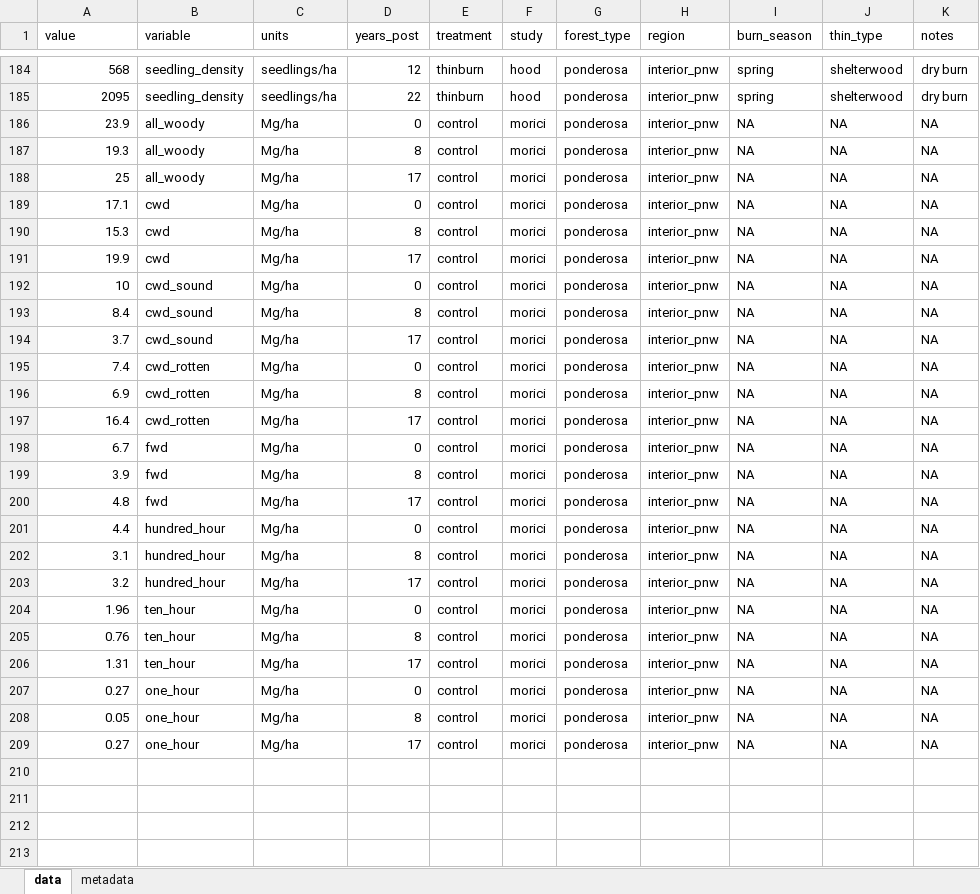
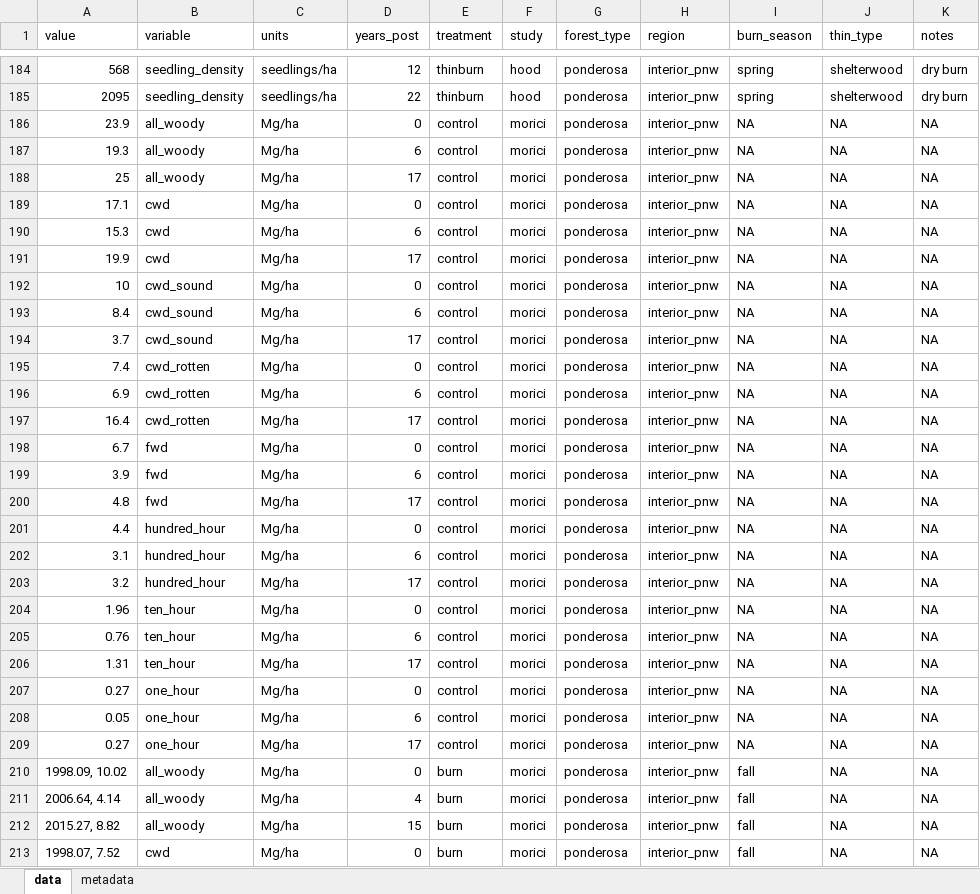
Before and after one commit to don-radcliffe/fuels_longevity, an Excel workbook: data/web_plot_digitizer_data.xlsx, sheet data, drawn as a sheet; only a part is shown, gaps mark what is left out; values as stored, in another font and other column widths than the file's, no borders; charts and pictures not drawn; the diff covers the shown part only; the diff names each change by its address in the sheet, - before the commit and + after, or states it on an @@ line.

Commit message:
One more piece of the Morici thesis digitized

```diff
--- a/data/web_plot_digitizer_data.xlsx (sheet data)
+++ b/data/web_plot_digitizer_data.xlsx (sheet data)
-D187 (years_post): 8
+D187 (years_post): 6
-D190 (years_post): 8
+D190 (years_post): 6
-D193 (years_post): 8
+D193 (years_post): 6
-D196 (years_post): 8
+D196 (years_post): 6
-D199 (years_post): 8
+D199 (years_post): 6
-D202 (years_post): 8
+D202 (years_post): 6
-D205 (years_post): 8
+D205 (years_post): 6
-D208 (years_post): 8
+D208 (years_post): 6
+row 210: 1998.09, 10.02 | all_woody | Mg/ha | 0 | burn | morici | ponderosa | interior_pnw | fall | NA | NA
+row 211: 2006.64, 4.14 | all_woody | Mg/ha | 4 | burn | morici | ponderosa | interior_pnw | fall | NA | NA
+row 212: 2015.27, 8.82 | all_woody | Mg/ha | 15 | burn | morici | ponderosa | interior_pnw | fall | NA | NA
+row 213: 1998.07, 7.52 | cwd | Mg/ha | 0 | burn | morici | ponderosa | interior_pnw | fall | NA | NA
```
Also changed, not shown: 20 added rows elsewhere in this sheet.
